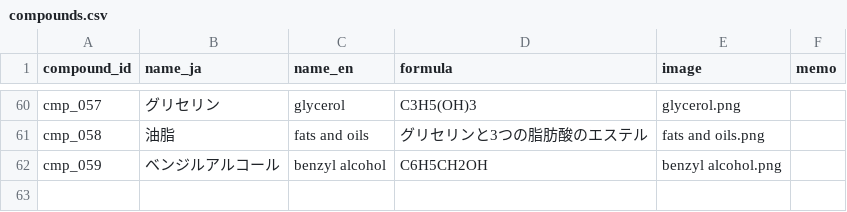
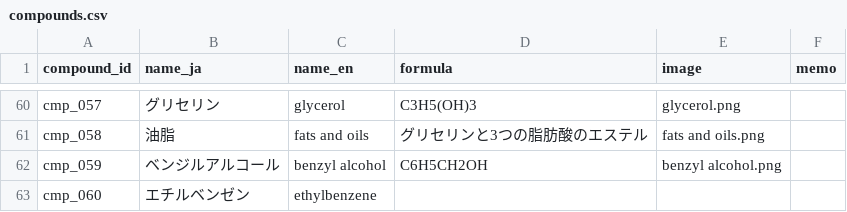
Before and after one commit to milcoco87-cpu/organic-chemistry-app, a CSV file: compounds.csv, drawn as a sheet; only a part is shown, gaps mark what is left out; the diff names each change by its address in the sheet, - before the commit and + after, or states it on an @@ line.

Commit message:
Register compound cmp_060

```diff
--- a/compounds.csv
+++ b/compounds.csv
+row 63: cmp_060 | エチルベンゼン | ethylbenzene
```
